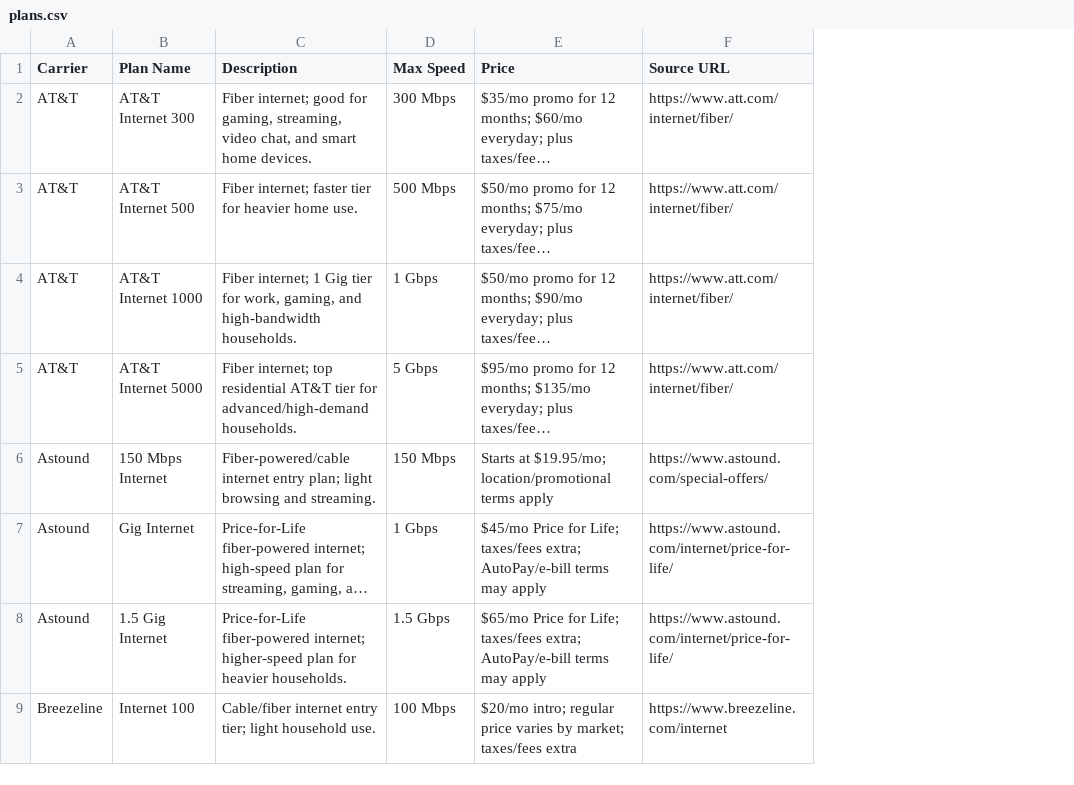
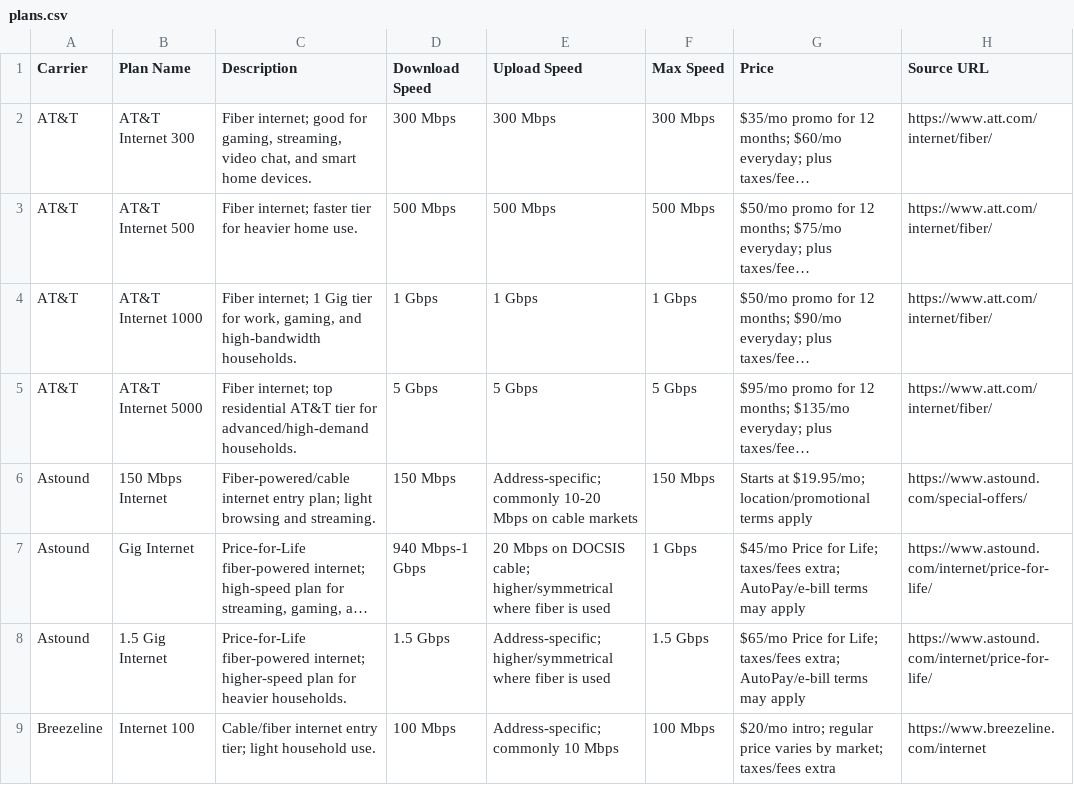
Before and after one commit to riotbunny/citybroadbandguide-9.19.26, a CSV file: plans.csv, drawn as a sheet; only a part is shown; long unchanged cells end in …; the diff names each change by its address in the sheet, - before the commit and + after, or states it on an @@ line.

```diff
--- a/plans.csv
+++ b/plans.csv
+column D (Download Speed), rows 2-9: 300 Mbps | 500 Mbps | 1 Gbps | 5 Gbps | 150 Mbps | 940 Mbps-1 Gbps | 1.5 Gbps | 100 Mbps
+column E (Upload Speed), rows 2-9: 300 Mbps | 500 Mbps | 1 Gbps | 5 Gbps | Address-specific; commonly 10-20 Mbps on cable markets | 20 Mbps on DOCSIS cable; higher/symmetrical where fiber is used | Address-specific; higher/symmetrical where fiber is used | Address-specific; commonly 10 Mbps
```
Also changed, not shown: 48 other files.
